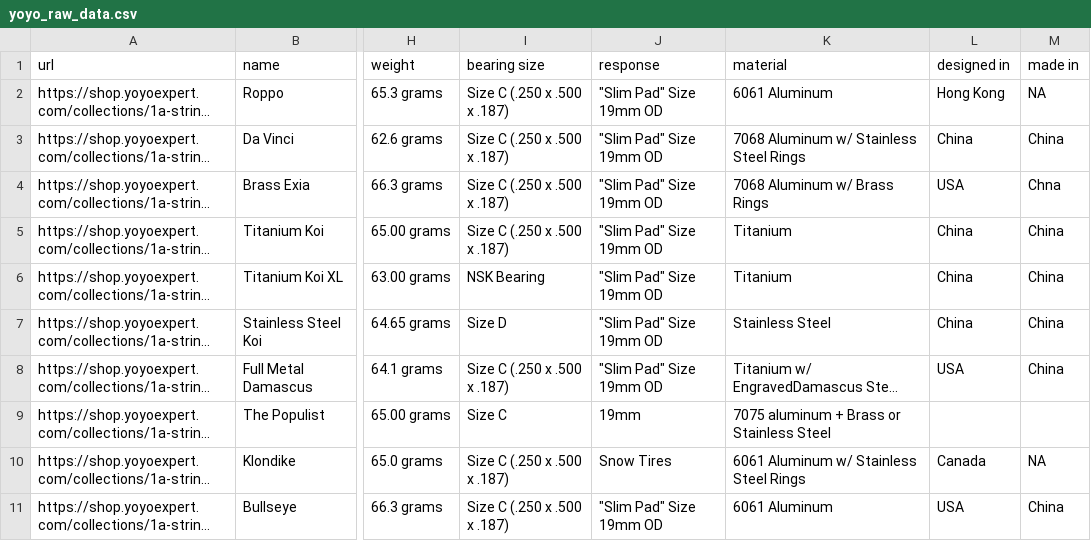
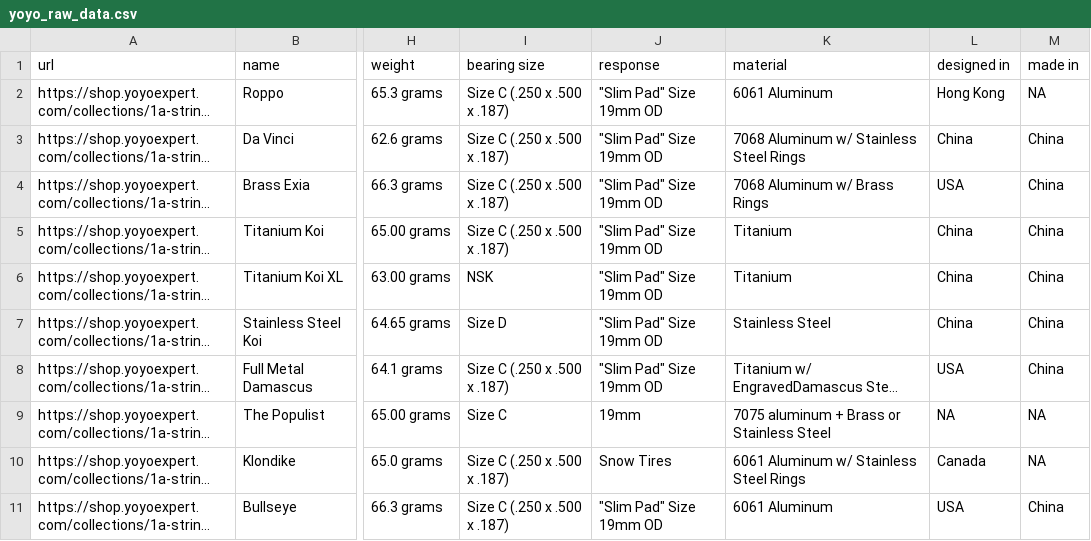
Before and after one commit to kadenf17/STAT386_Semester_Project, a CSV file: yoyo_raw_data.csv, drawn as a sheet; only a part is shown, gaps mark what is left out; long unchanged cells end in …; the diff covers the shown part only; the diff names each change by its address in the sheet, - before the commit and + after, or states it on an @@ line.

```diff
--- a/yoyo_raw_data.csv
+++ b/yoyo_raw_data.csv
-M4 (made in): Chna
+M4 (made in): China
-I6 (bearing size): NSK Bearing
+I6 (bearing size): NSK
-L9 (designed in): (empty)
+L9 (designed in): NA
-M9 (made in): (empty)
+M9 (made in): NA
```
Also changed, not shown: 48 edited cells elsewhere in this file, 2 other files.
